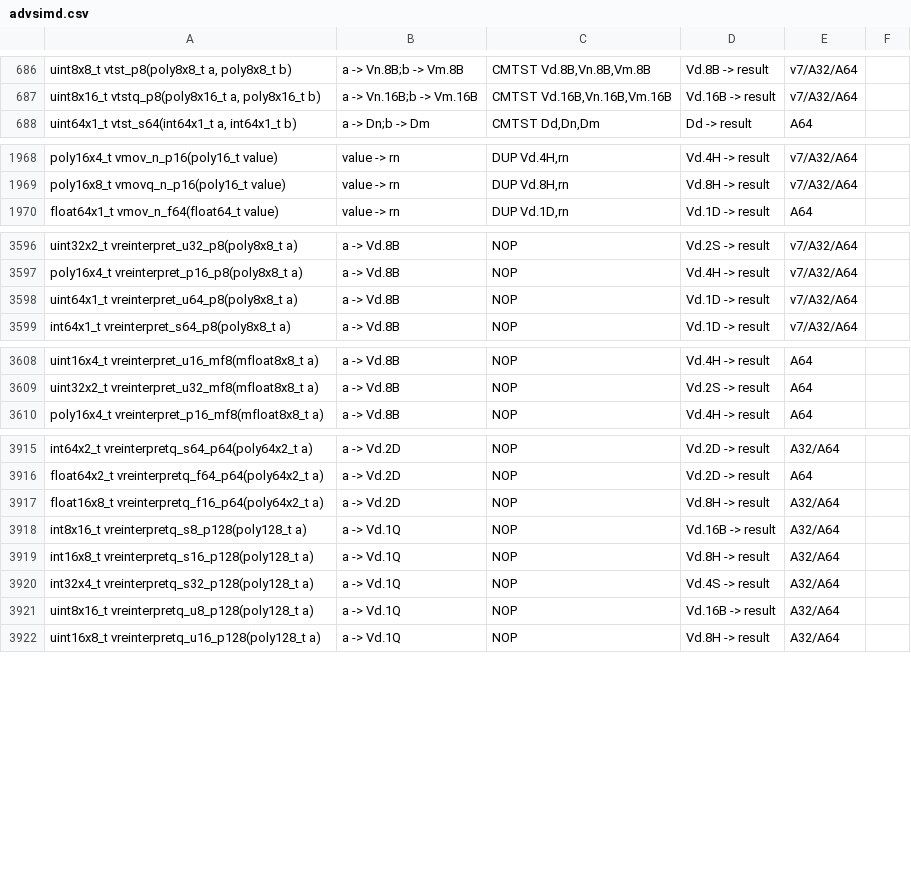
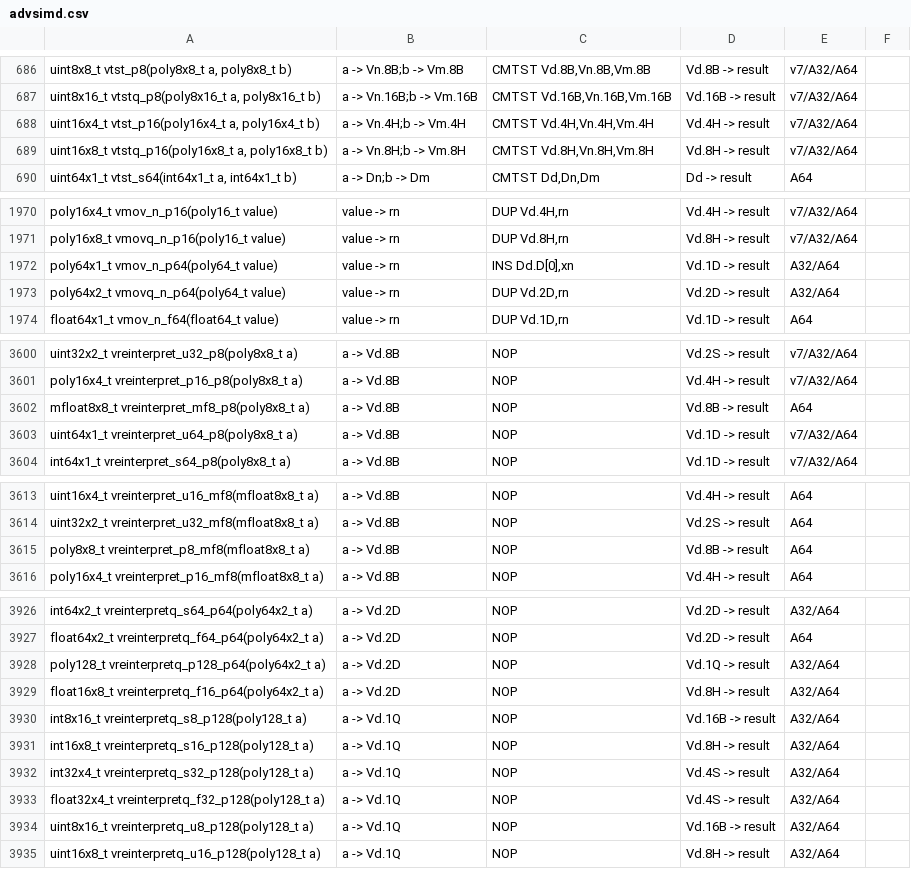
Before and after one commit to ARM-software/acle, a CSV file: tools/intrinsic_db/advsimd.csv, drawn as a sheet; only a part is shown, gaps mark what is left out; the diff covers the shown part only; the diff names each change by its address in the sheet, - before the commit and + after, or states it on an @@ line.

Commit message:
Add missing Neon intrinsics
These intrinsics are present in LLVM and GCC, but not documented on the
ACLE.
Add them to close the gap.

```diff
--- a/tools/intrinsic_db/advsimd.csv
+++ b/tools/intrinsic_db/advsimd.csv
+row 688: uint16x4_t vtst_p16(poly16x4_t a, poly16x4_t b) | a -> Vn.4H;b -> Vm.4H | CMTST Vd.4H,Vn.4H,Vm.4H | Vd.4H -> result | v7/A32/A64
+row 689: uint16x8_t vtstq_p16(poly16x8_t a, poly16x8_t b) | a -> Vn.8H;b -> Vm.8H | CMTST Vd.8H,Vn.8H,Vm.8H | Vd.8H -> result | v7/A32/A64
+row 1972: poly64x1_t vmov_n_p64(poly64_t value) | value -> rn | INS Dd.D[0],xn | Vd.1D -> result | A32/A64
+row 1973: poly64x2_t vmovq_n_p64(poly64_t value) | value -> rn | DUP Vd.2D,rn | Vd.2D -> result | A32/A64
+row 3602: mfloat8x8_t vreinterpret_mf8_p8(poly8x8_t a) | a -> Vd.8B | NOP | Vd.8B -> result | A64
+row 3615: poly8x8_t vreinterpret_p8_mf8(mfloat8x8_t a) | a -> Vd.8B | NOP | Vd.8B -> result | A64
+row 3928: poly128_t vreinterpretq_p128_p64(poly64x2_t a) | a -> Vd.2D | NOP | Vd.1Q -> result | A32/A64
+row 3933: float32x4_t vreinterpretq_f32_p128(poly128_t a) | a -> Vd.1Q | NOP | Vd.4S -> result | A32/A64
```
Also changed, not shown: 10 added rows elsewhere in this file, tools/intrinsic_db/advsimd_classification.csv, 1 other file.
